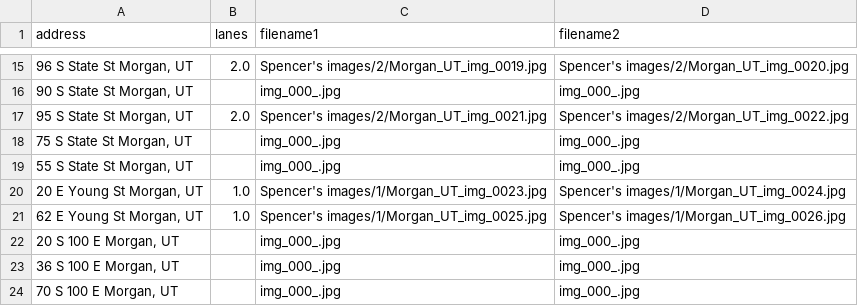
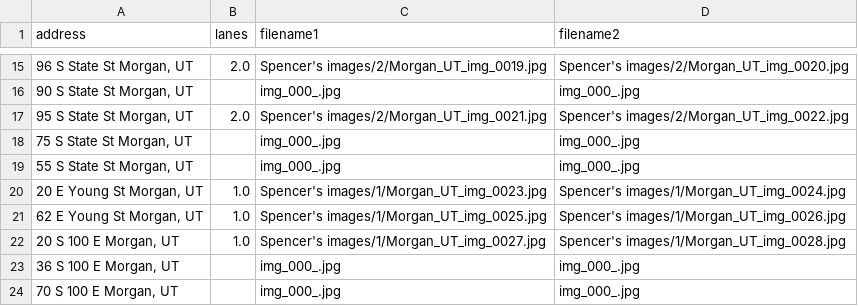
Before and after one commit to JigglyNoahPuff/Good2Go_Lanes, a CSV file: Spencer's images/Morgan_UT_address.csv, drawn as a sheet; only a part is shown, gaps mark what is left out.

Commit message:
This is an automatic commit from the StreetViewAPI.ipynb using PyGithub

```diff
--- a/Spencer's images/Morgan_UT_address.csv
+++ b/Spencer's images/Morgan_UT_address.csv
@@ -21,3 +21,3 @@ address,lanes,filename1,filename2
 "62 E Young St Morgan, UT",1.0,Spencer's images/1/Morgan_UT_img_0025.jpg,Spencer's images/1/Morgan_UT_img_0026.jpg
-"20 S 100 E Morgan, UT",,img_000_.jpg,img_000_.jpg
+"20 S 100 E Morgan, UT",1.0,Spencer's images/1/Morgan_UT_img_0027.jpg,Spencer's images/1/Morgan_UT_img_0028.jpg
 "36 S 100 E Morgan, UT",,img_000_.jpg,img_000_.jpg
```
